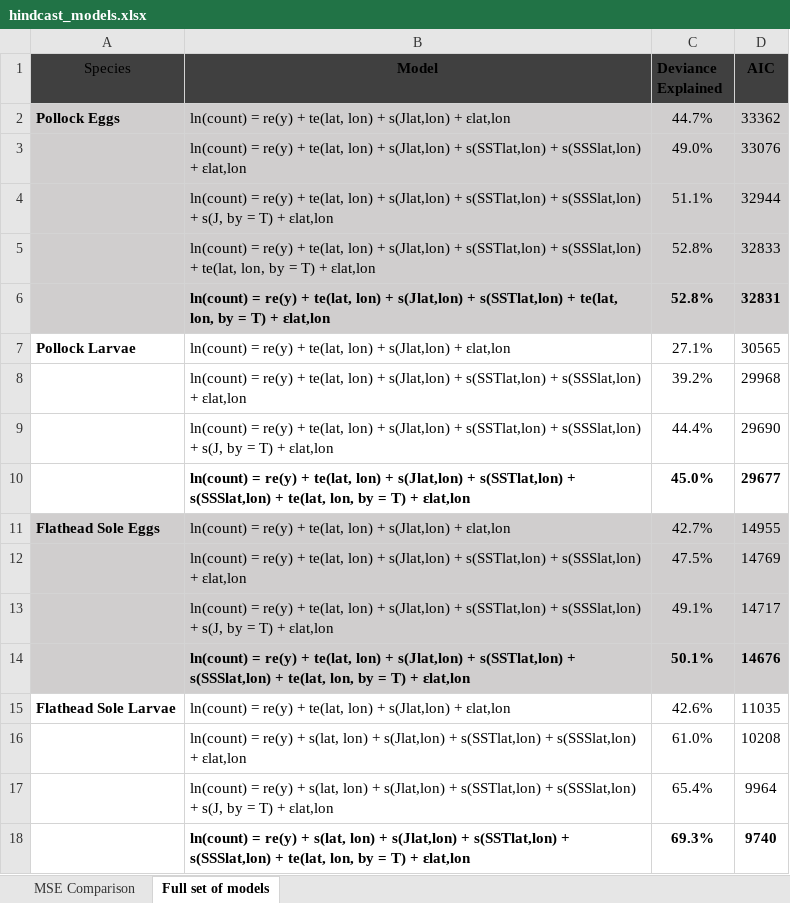
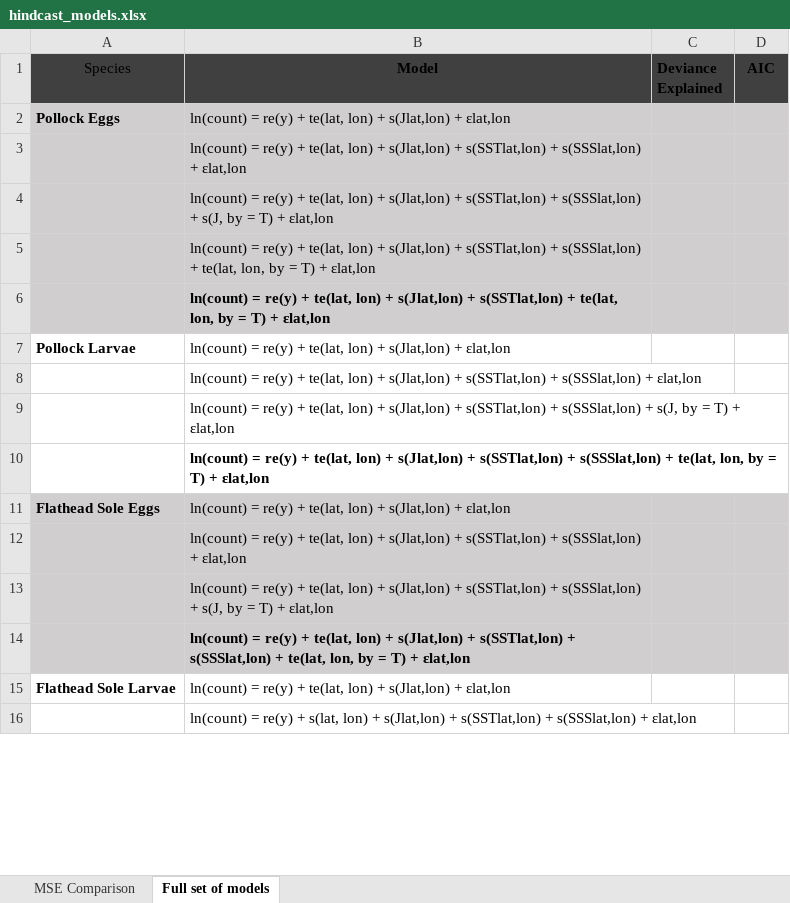
Before and after one commit to howardre/Bering_LarvalForecast, an Excel workbook: results/hindcast_models.xlsx, sheet Full set of models, drawn as a sheet; only a part is shown; values as stored, in another font and other column widths than the file's, no borders; table styles not drawn; removed rows and columns are numbered as before the commit, all else as after; the diff covers the shown part only; the diff names each change by its address in the sheet, - before the commit and + after, or states it on an @@ line.

Commit message:
Change values

```diff
--- a/results/hindcast_models.xlsx (sheet Full set of models)
+++ b/results/hindcast_models.xlsx (sheet Full set of models)
-C2 (Deviance Explained): 44.7%
+C2 (Deviance Explained): (empty)
-D2 (AIC): 33362
+D2 (AIC): (empty)
-row 3:  | ln(count) = re(y) + te(lat, lon) + s(Jlat,lon) + s(SSTlat,lon) + s(SSSlat,lon) + ɛlat,lon | 49.0% | 33076
-row 4:  | ln(count) = re(y) + te(lat, lon) + s(Jlat,lon) + s(SSTlat,lon) + s(SSSlat,lon) + s(J, by = T) + ɛlat,lon | 51.1% | 32944
-row 5:  | ln(count) = re(y) + te(lat, lon) + s(Jlat,lon) + s(SSTlat,lon) + s(SSSlat,lon) + te(lat, lon, by = T) + ɛlat,lon | 52.8% | 32833
-row 6:  | ln(count) = re(y) + te(lat, lon) + s(Jlat,lon) + s(SSTlat,lon) + te(lat, lon, by = T) + ɛlat,lon | 52.8% | 32831
+row 3:  | ln(count) = re(y) + te(lat, lon) + s(Jlat,lon) + s(SSTlat,lon) + s(SSSlat,lon) + ɛlat,lon
+row 4:  | ln(count) = re(y) + te(lat, lon) + s(Jlat,lon) + s(SSTlat,lon) + s(SSSlat,lon) + s(J, by = T) + ɛlat,lon
+row 5:  | ln(count) = re(y) + te(lat, lon) + s(Jlat,lon) + s(SSTlat,lon) + s(SSSlat,lon) + te(lat, lon, by = T) + ɛlat,lon
+row 6:  | ln(count) = re(y) + te(lat, lon) + s(Jlat,lon) + s(SSTlat,lon) + te(lat, lon, by = T) + ɛlat,lon
-C7 (Deviance Explained): 27.1%
+C7 (Deviance Explained): (empty)
-D7 (AIC): 30565
+D7 (AIC): (empty)
-row 8:  | ln(count) = re(y) + te(lat, lon) + s(Jlat,lon) + s(SSTlat,lon) + s(SSSlat,lon) + ɛlat,lon | 39.2% | 29968
-row 9:  | ln(count) = re(y) + te(lat, lon) + s(Jlat,lon) + s(SSTlat,lon) + s(SSSlat,lon) + s(J, by = T) + ɛlat,lon | 44.4% | 29690
-row 10:  | ln(count) = re(y) + te(lat, lon) + s(Jlat,lon) + s(SSTlat,lon) + s(SSSlat,lon) + te(lat, lon, by = T) + ɛlat,lon | 45.0% | 29677
+row 8:  | ln(count) = re(y) + te(lat, lon) + s(Jlat,lon) + s(SSTlat,lon) + s(SSSlat,lon) + ɛlat,lon
+row 9:  | ln(count) = re(y) + te(lat, lon) + s(Jlat,lon) + s(SSTlat,lon) + s(SSSlat,lon) + s(J, by = T) + ɛlat,lon
+row 10:  | ln(count) = re(y) + te(lat, lon) + s(Jlat,lon) + s(SSTlat,lon) + s(SSSlat,lon) + te(lat, lon, by = T) + ɛlat,lon
-C11 (Deviance Explained): 42.7%
+C11 (Deviance Explained): (empty)
-D11 (AIC): 14955
+D11 (AIC): (empty)
-row 12:  | ln(count) = re(y) + te(lat, lon) + s(Jlat,lon) + s(SSTlat,lon) + s(SSSlat,lon) + ɛlat,lon | 47.5% | 14769
-row 13:  | ln(count) = re(y) + te(lat, lon) + s(Jlat,lon) + s(SSTlat,lon) + s(SSSlat,lon) + s(J, by = T) + ɛlat,lon | 49.1% | 14717
-row 14:  | ln(count) = re(y) + te(lat, lon) + s(Jlat,lon) + s(SSTlat,lon) + s(SSSlat,lon) + te(lat, lon, by = T) + ɛlat,lon | 50.1% | 14676
+row 12:  | ln(count) = re(y) + te(lat, lon) + s(Jlat,lon) + s(SSTlat,lon) + s(SSSlat,lon) + ɛlat,lon
+row 13:  | ln(count) = re(y) + te(lat, lon) + s(Jlat,lon) + s(SSTlat,lon) + s(SSSlat,lon) + s(J, by = T) + ɛlat,lon
+row 14:  | ln(count) = re(y) + te(lat, lon) + s(Jlat,lon) + s(SSTlat,lon) + s(SSSlat,lon) + te(lat, lon, by = T) + ɛlat,lon
-C15 (Deviance Explained): 42.6%
+C15 (Deviance Explained): (empty)
-D15 (AIC): 11035
+D15 (AIC): (empty)
-row 16:  | ln(count) = re(y) + s(lat, lon) + s(Jlat,lon) + s(SSTlat,lon) + s(SSSlat,lon) + ɛlat,lon | 61.0% | 10208
-row 17:  | ln(count) = re(y) + s(lat, lon) + s(Jlat,lon) + s(SSTlat,lon) + s(SSSlat,lon) + s(J, by = T) + ɛlat,lon | 65.4% | 9964
-row 18:  | ln(count) = re(y) + s(lat, lon) + s(Jlat,lon) + s(SSTlat,lon) + s(SSSlat,lon) + te(lat, lon, by = T) + ɛlat,lon | 69.3% | 9740
+row 16:  | ln(count) = re(y) + s(lat, lon) + s(Jlat,lon) + s(SSTlat,lon) + s(SSSlat,lon) + ɛlat,lon
```
Also changed, not shown: 8 added rows, 6 removed rows and 6 edited cells elsewhere in this sheet.
